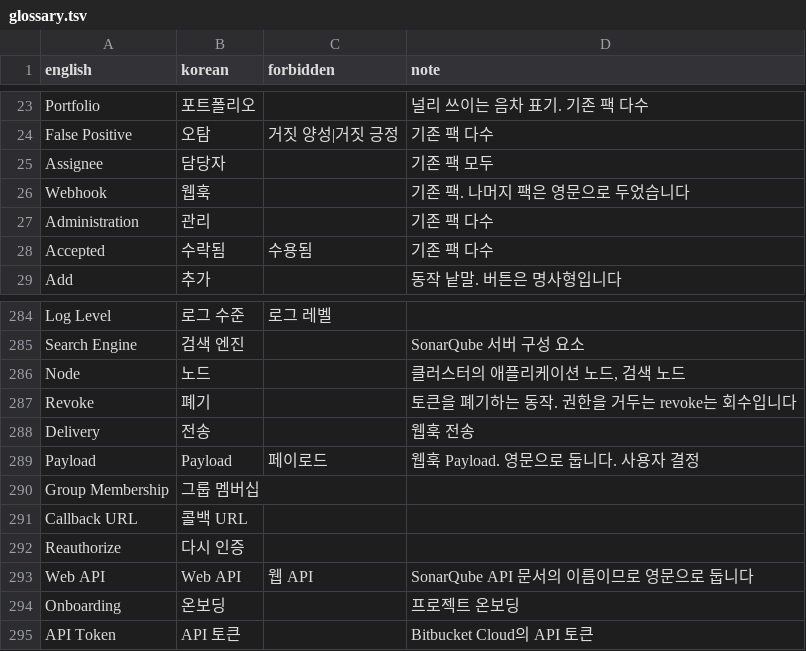
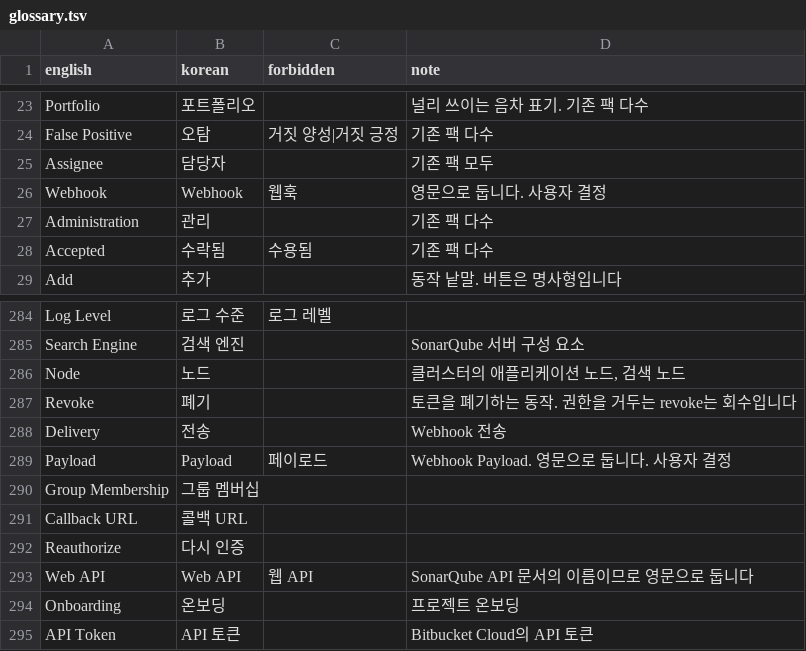
Before and after one commit to say2alice/sonar-l10n-korean-plugin, a TSV file: translation/glossary.tsv, drawn as a sheet; only a part is shown, gaps mark what is left out.

Commit message:
fix(translation): Webhook을 영문으로 유지

```diff
--- a/translation/glossary.tsv
+++ b/translation/glossary.tsv
@@ -25,3 +25,3 @@ False Positive	오탐	거짓 양성|거짓 긍정	기존 팩 다수
 Assignee	담당자		기존 팩 모두
-Webhook	웹훅		기존 팩. 나머지 팩은 영문으로 두었습니다
+Webhook	Webhook	웹훅	영문으로 둡니다. 사용자 결정
 Administration	관리		기존 팩 다수
@@ -287,4 +287,4 @@ Node	노드		클러스터의 애플리케이션 노드, 검색 노드
 Revoke	폐기		토큰을 폐기하는 동작. 권한을 거두는 revoke는 회수입니다
-Delivery	전송		웹훅 전송
-Payload	Payload	페이로드	웹훅 Payload. 영문으로 둡니다. 사용자 결정
+Delivery	전송		Webhook 전송
+Payload	Payload	페이로드	Webhook Payload. 영문으로 둡니다. 사용자 결정
 Group Membership	그룹 멤버십		
```
Also changed, not shown: 1 other file.
